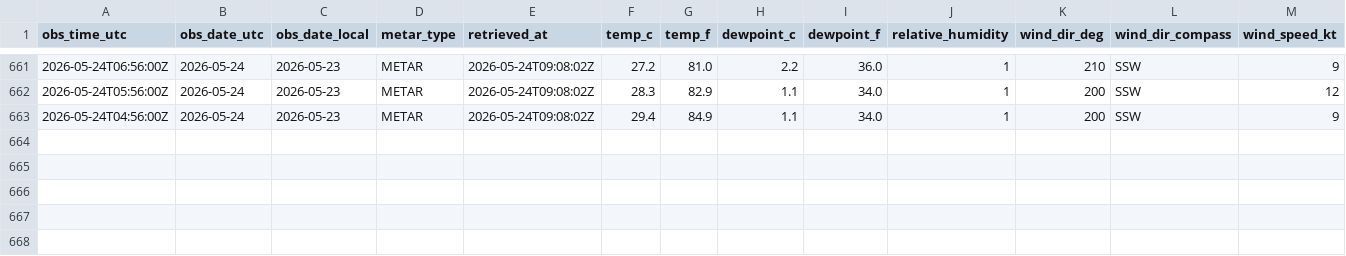
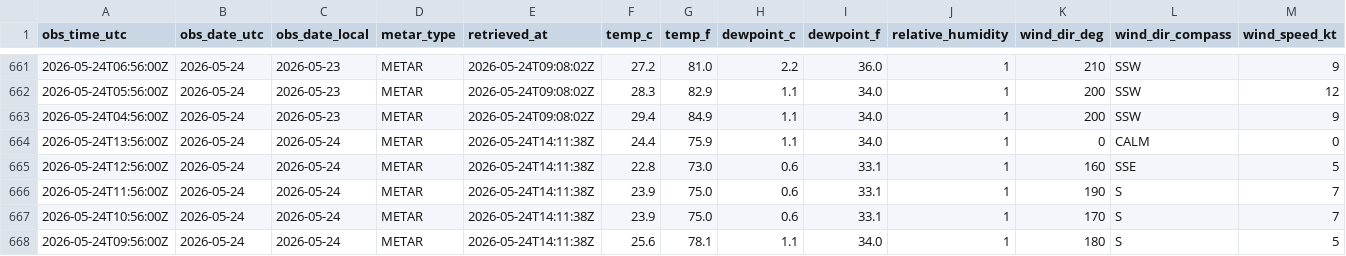
Before and after one commit to jjha911-a11y/nws-forecast-collector, a CSV file: data/observations_metar.csv, drawn as a sheet; only a part is shown, gaps mark what is left out; rows hold the shown columns only; the diff names each change by its address in the sheet, - before the commit and + after, or states it on an @@ line.

```diff
--- a/data/observations_metar.csv
+++ b/data/observations_metar.csv
+row 664: 2026-05-24T13:56:00Z | 2026-05-24 | 2026-05-24 | METAR | 2026-05-24T14:11:38Z | 24.4 | 75.9 | 1.1 | 34.0 | 1 | 0 | CALM | 0
+row 665: 2026-05-24T12:56:00Z | 2026-05-24 | 2026-05-24 | METAR | 2026-05-24T14:11:38Z | 22.8 | 73.0 | 0.6 | 33.1 | 1 | 160 | SSE | 5
+row 666: 2026-05-24T11:56:00Z | 2026-05-24 | 2026-05-24 | METAR | 2026-05-24T14:11:38Z | 23.9 | 75.0 | 0.6 | 33.1 | 1 | 190 | S | 7
+row 667: 2026-05-24T10:56:00Z | 2026-05-24 | 2026-05-24 | METAR | 2026-05-24T14:11:38Z | 23.9 | 75.0 | 0.6 | 33.1 | 1 | 170 | S | 7
+row 668: 2026-05-24T09:56:00Z | 2026-05-24 | 2026-05-24 | METAR | 2026-05-24T14:11:38Z | 25.6 | 78.1 | 1.1 | 34.0 | 1 | 180 | S | 5
```
